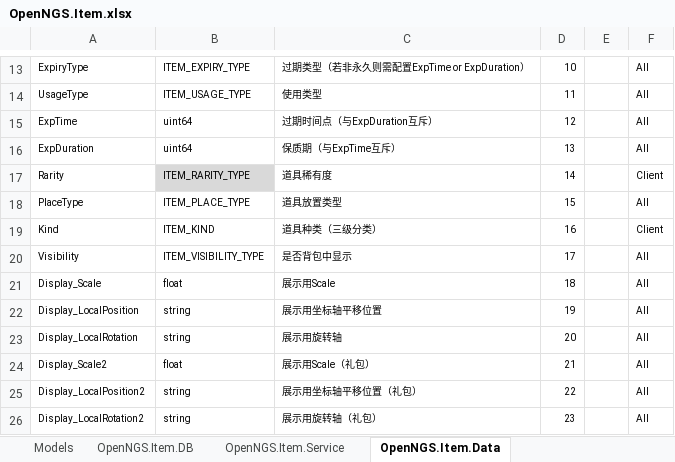
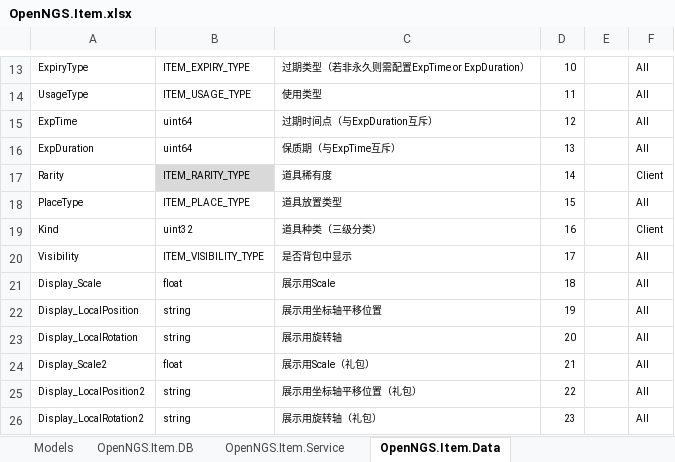
Before and after one commit to Open-NGS/OpenNGS.Network, an Excel workbook: Data/Entities/OpenNGS/OpenNGS.Item.xlsx, sheet OpenNGS.Item.Data, drawn as a sheet; only a part is shown, gaps mark what is left out; values as stored, in another font and other column widths than the file's, no borders; conditional formats and table styles not drawn; the diff names each change by its address in the sheet, - before the commit and + after, or states it on an @@ line.

```diff
--- a/Data/Entities/OpenNGS/OpenNGS.Item.xlsx (sheet OpenNGS.Item.Data)
+++ b/Data/Entities/OpenNGS/OpenNGS.Item.xlsx (sheet OpenNGS.Item.Data)
-B19: ITEM_KIND
+B19: uint32
```
Also changed, not shown: sheet OpenNGS.Item.Common, 3 other files.
